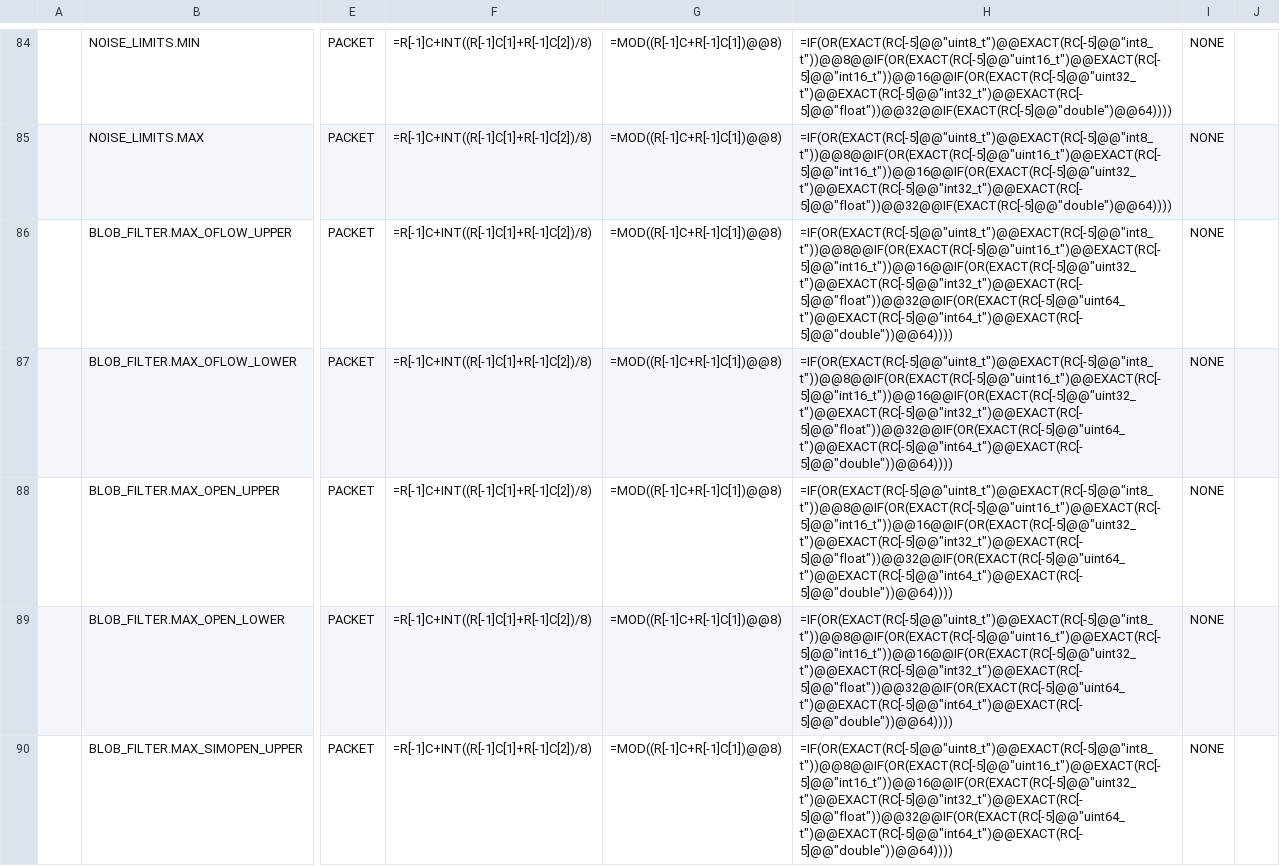
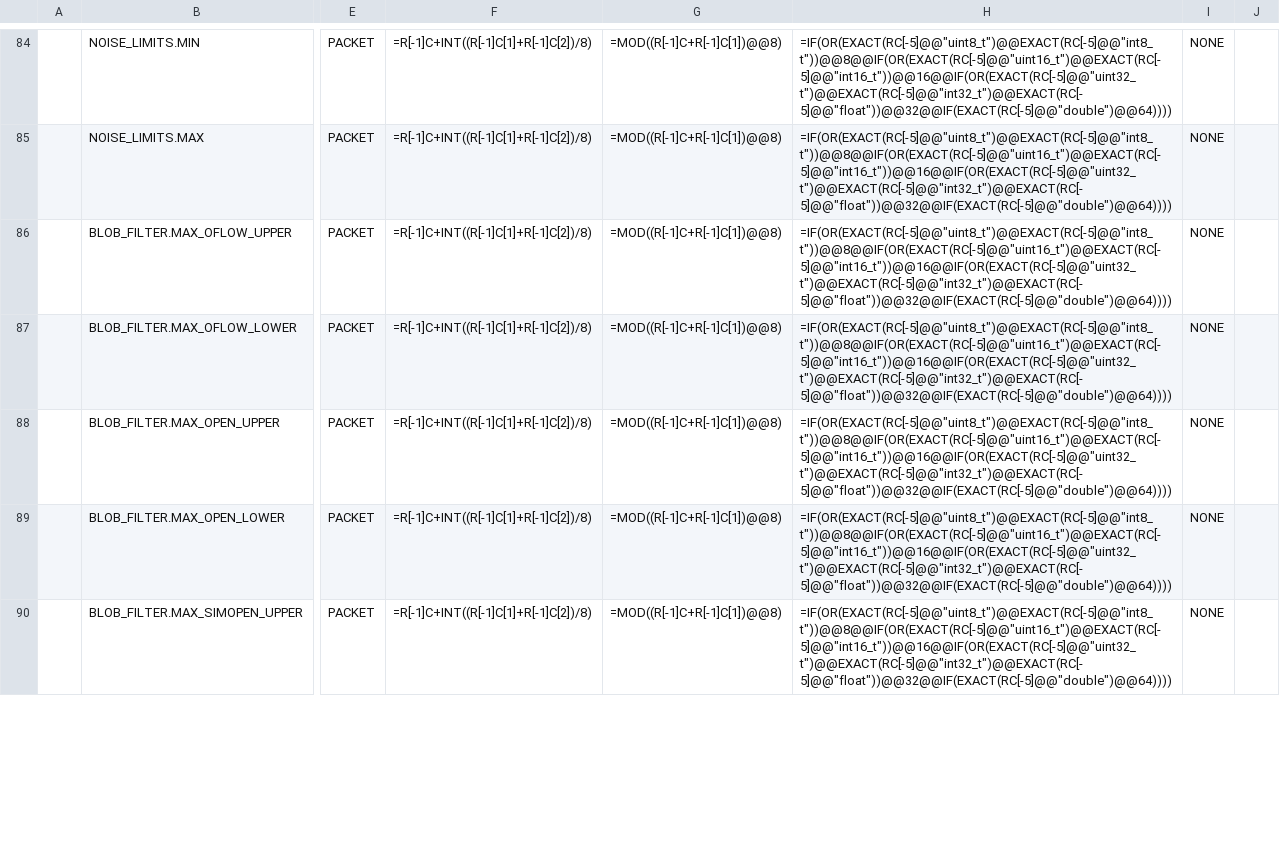
Before and after one commit to ut-issl/c2a-aobc, a CSV file: database/TLM_DB/AOBC_TLM_DB_AOBC_SAGITTA_READ2.csv, drawn as a sheet; only a part is shown, gaps mark what is left out; the diff covers the shown part only; the diff names each change by its address in the sheet, - before the commit and + after, or states it on an @@ line.

```diff
--- a/database/TLM_DB/AOBC_TLM_DB_AOBC_SAGITTA_READ2.csv
+++ b/database/TLM_DB/AOBC_TLM_DB_AOBC_SAGITTA_READ2.csv
-H86:H90: =IF(OR(EXACT(RC[-5]@@"uint8_t")@@EXACT(RC[-5]@@"int8_t"))@@8@@IF(OR(EXACT(RC[-5]@@"uint16_t")@@EXACT(RC[-5]@@"int16_t"))@@16@@IF(OR(EXACT(RC[-5]@@"uint32_t")@@EXACT(RC[-5]@@"int32_t")@@EXACT(RC[-5]@@"float"))@@32@@IF(OR(EXACT(RC[-5]@@"uint64_t")@@EXACT(RC[-5]@@"int64_t")@@EXACT(RC[-5]@@"double"))@@64))))
+H86:H90: =IF(OR(EXACT(RC[-5]@@"uint8_t")@@EXACT(RC[-5]@@"int8_t"))@@8@@IF(OR(EXACT(RC[-5]@@"uint16_t")@@EXACT(RC[-5]@@"int16_t"))@@16@@IF(OR(EXACT(RC[-5]@@"uint32_t")@@EXACT(RC[-5]@@"int32_t")@@EXACT(RC[-5]@@"float"))@@32@@IF(EXACT(RC[-5]@@"double")@@64))))
```
Also changed, not shown: 5 edited cells elsewhere in this file, database/TLM_DB/AOBC_TLM_DB_AOBC_SAGITTA_SET2.csv, database/TLM_DB/calced_data/AOBC_TLM_DB_AOBC_SAGITTA_READ2.csv, 1 other file.
